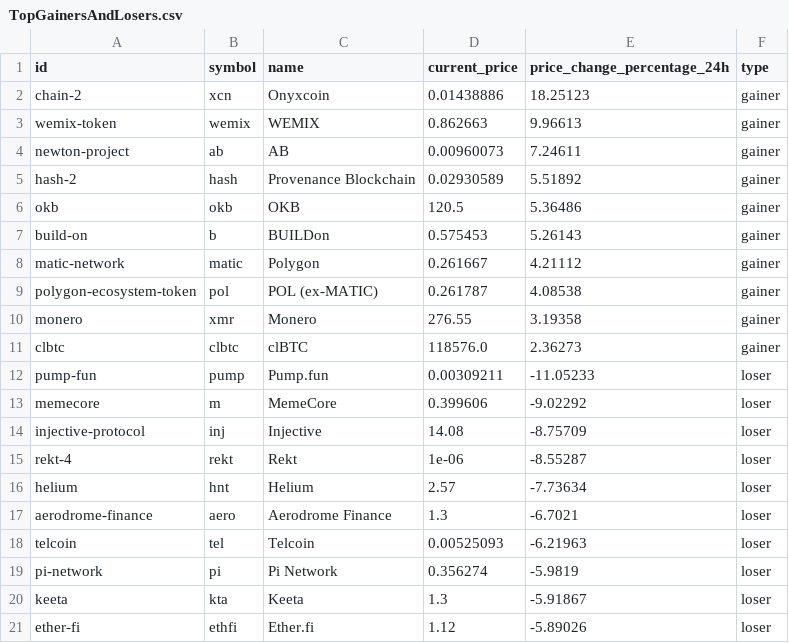
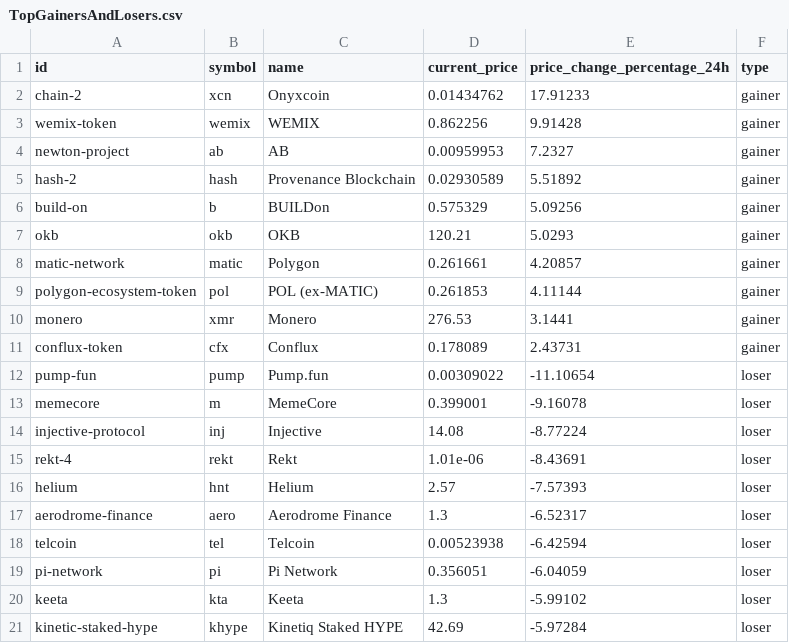
Before and after one commit to Fedric-Reform/MarketDataResearch, a CSV file: TopGainersAndLosers.csv, drawn as a sheet.

```diff
--- a/TopGainersAndLosers.csv
+++ b/TopGainersAndLosers.csv
@@ -1,21 +1,21 @@
 id,symbol,name,current_price,price_change_percentage_24h,type
-chain-2,xcn,Onyxcoin,0.01438886,18.25123,gainer
-wemix-token,wemix,WEMIX,0.862663,9.96613,gainer
-newton-project,ab,AB,0.00960073,7.24611,gainer
+chain-2,xcn,Onyxcoin,0.01434762,17.91233,gainer
+wemix-token,wemix,WEMIX,0.862256,9.91428,gainer
+newton-project,ab,AB,0.00959953,7.2327,gainer
 hash-2,hash,Provenance Blockchain,0.02930589,5.51892,gainer
-okb,okb,OKB,120.5,5.36486,gainer
-build-on,b,BUILDon,0.575453,5.26143,gainer
-matic-network,matic,Polygon,0.261667,4.21112,gainer
-polygon-ecosystem-token,pol,POL (ex-MATIC),0.261787,4.08538,gainer
-monero,xmr,Monero,276.55,3.19358,gainer
-clbtc,clbtc,clBTC,118576.0,2.36273,gainer
-pump-fun,pump,Pump.fun,0.00309211,-11.05233,loser
-memecore,m,MemeCore,0.399606,-9.02292,loser
-injective-protocol,inj,Injective,14.08,-8.75709,loser
-rekt-4,rekt,Rekt,1e-06,-8.55287,loser
-helium,hnt,Helium,2.57,-7.73634,loser
-aerodrome-finance,aero,Aerodrome Finance,1.3,-6.7021,loser
-telcoin,tel,Telcoin,0.00525093,-6.21963,loser
-pi-network,pi,Pi Network,0.356274,-5.9819,loser
-keeta,kta,Keeta,1.3,-5.91867,loser
-ether-fi,ethfi,Ether.fi,1.12,-5.89026,loser
+build-on,b,BUILDon,0.575329,5.09256,gainer
+okb,okb,OKB,120.21,5.0293,gainer
+matic-network,matic,Polygon,0.261661,4.20857,gainer
+polygon-ecosystem-token,pol,POL (ex-MATIC),0.261853,4.11144,gainer
+monero,xmr,Monero,276.53,3.1441,gainer
+conflux-token,cfx,Conflux,0.178089,2.43731,gainer
+pump-fun,pump,Pump.fun,0.00309022,-11.10654,loser
+memecore,m,MemeCore,0.399001,-9.16078,loser
+injective-protocol,inj,Injective,14.08,-8.77224,loser
+rekt-4,rekt,Rekt,1.01e-06,-8.43691,loser
+helium,hnt,Helium,2.57,-7.57393,loser
+aerodrome-finance,aero,Aerodrome Finance,1.3,-6.52317,loser
+telcoin,tel,Telcoin,0.00523938,-6.42594,loser
+pi-network,pi,Pi Network,0.356051,-6.04059,loser
+keeta,kta,Keeta,1.3,-5.99102,loser
+kinetic-staked-hype,khype,Kinetiq Staked HYPE,42.69,-5.97284,loser
```
Also changed, not shown: BTC_priceindicators.csv, ETH_priceindicators.csv.
